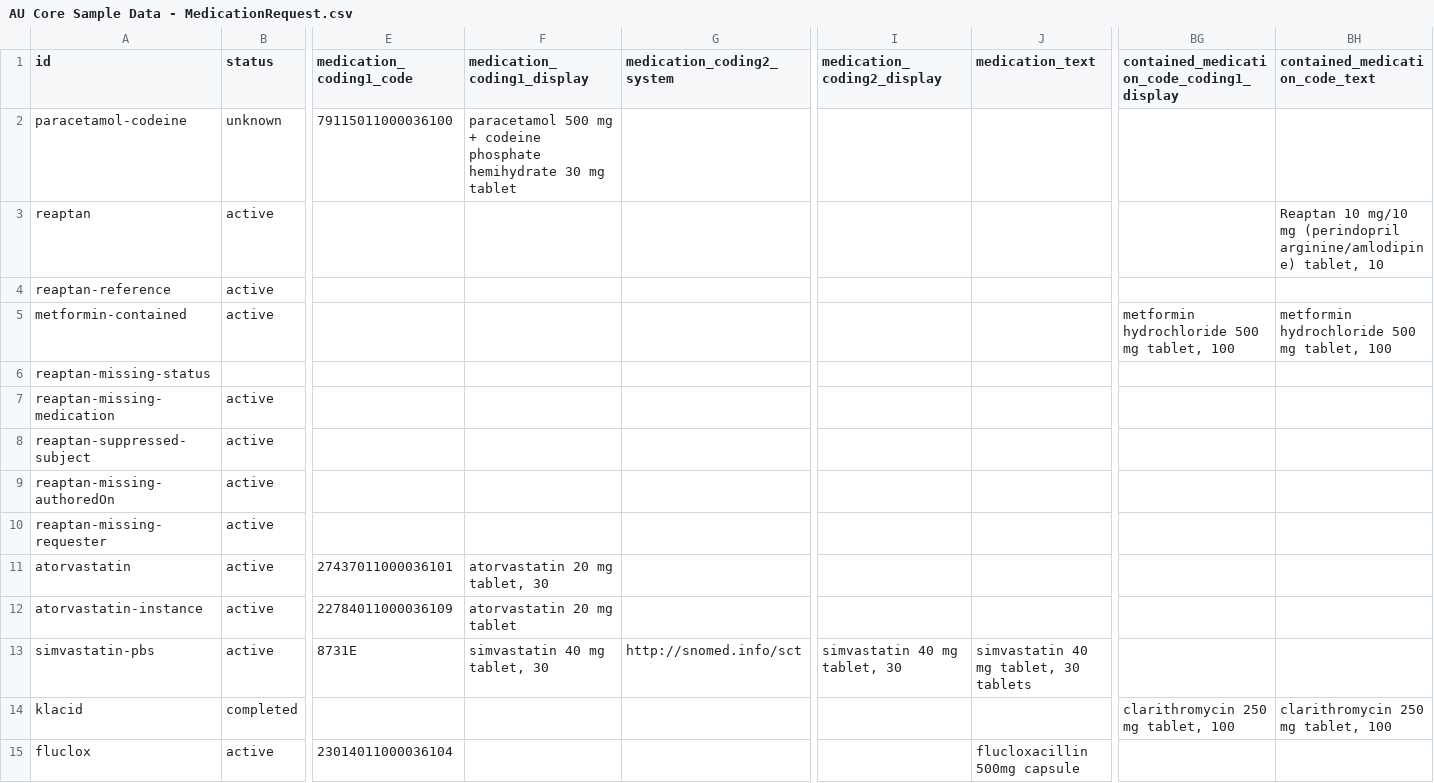
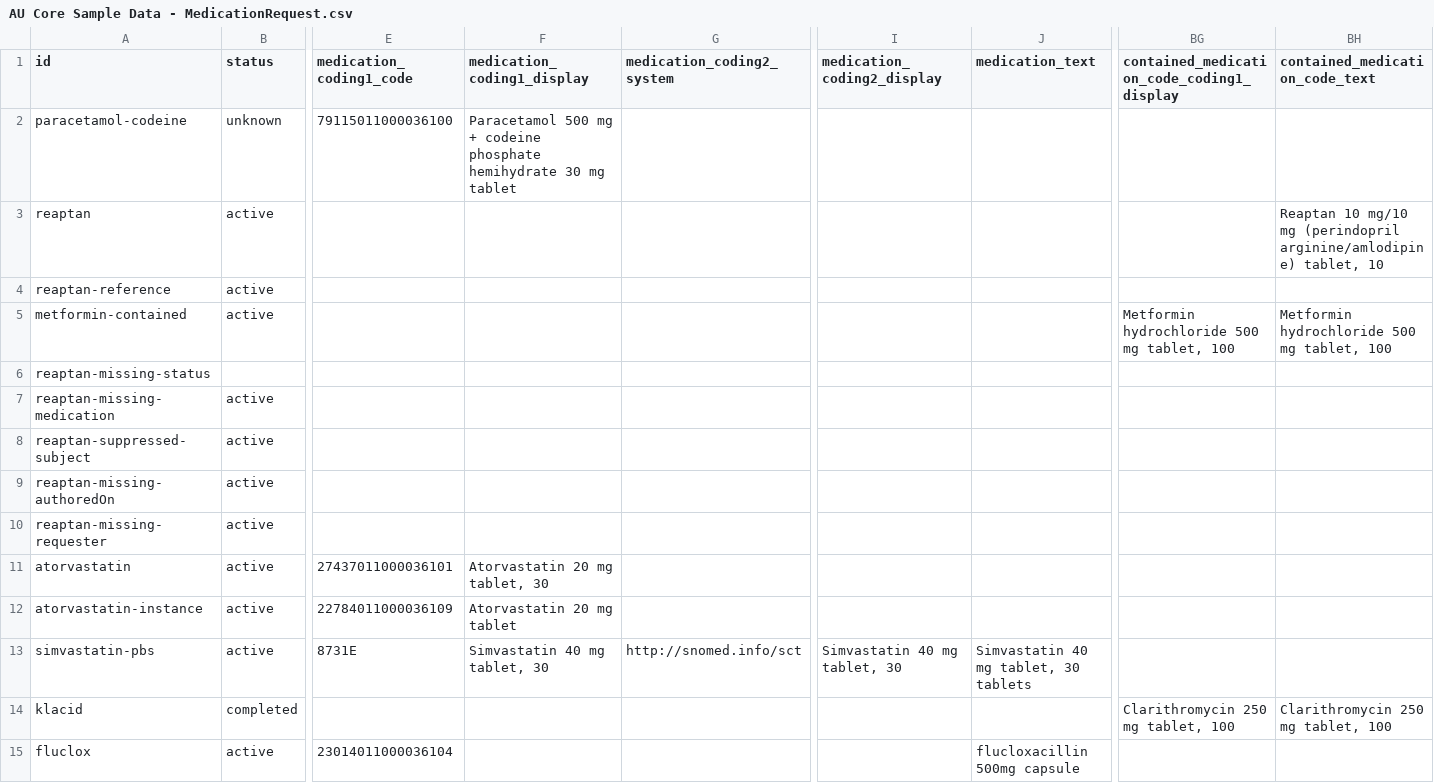
Before and after one commit to hl7au/au-fhir-test-data, a CSV file: testdata-csv/AU Core Sample Data - MedicationRequest.csv, drawn as a sheet; only a part is shown, gaps mark what is left out; the diff names each change by its address in the sheet, - before the commit and + after, or states it on an @@ line.

```diff
--- a/testdata-csv/AU Core Sample Data - MedicationRequest.csv
+++ b/testdata-csv/AU Core Sample Data - MedicationRequest.csv
-F2 (medication_coding1_display): paracetamol 500 mg…
+F2 (medication_coding1_display): Paracetamol 500 mg…
-BG5: metformin hydrochloride 500 mg tablet, 100
+BG5: Metformin hydrochloride 500 mg tablet, 100
-BH5 (contained_medication_code_text): metformin hydrochloride 500 mg tablet, 100
+BH5 (contained_medication_code_text): Metformin hydrochloride 500 mg tablet, 100
-F11 (medication_coding1_display): atorvastatin 20 mg tablet, 30
+F11 (medication_coding1_display): Atorvastatin 20 mg tablet, 30
-F12 (medication_coding1_display): atorvastatin 20 mg tablet
+F12 (medication_coding1_display): Atorvastatin 20 mg tablet
-F13 (medication_coding1_display): simvastatin 40 mg tablet, 30
+F13 (medication_coding1_display): Simvastatin 40 mg tablet, 30
-I13 (medication_coding2_display): simvastatin 40 mg tablet, 30
+I13 (medication_coding2_display): Simvastatin 40 mg tablet, 30
-J13 (medication_text): simvastatin 40 mg tablet, 30 tablets
+J13 (medication_text): Simvastatin 40 mg tablet, 30 tablets
-BG14: clarithromycin 250 mg tablet, 100
+BG14: Clarithromycin 250 mg tablet, 100
-BH14 (contained_medication_code_text): clarithromycin 250 mg tablet, 100
+BH14 (contained_medication_code_text): Clarithromycin 250 mg tablet, 100
```
Also changed, not shown: testdata-csv/AU Core Sample Data - Immunization.csv, testdata-csv/AU Core Sample Data - Medication.csv, 2 other files.
